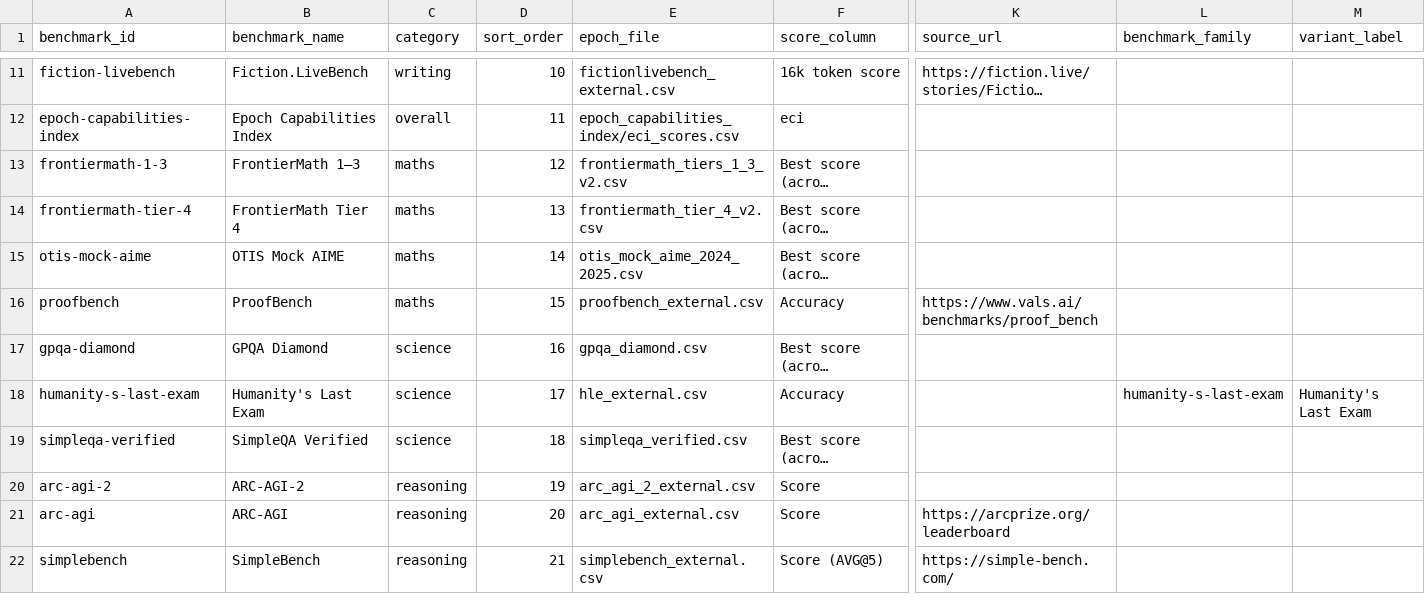
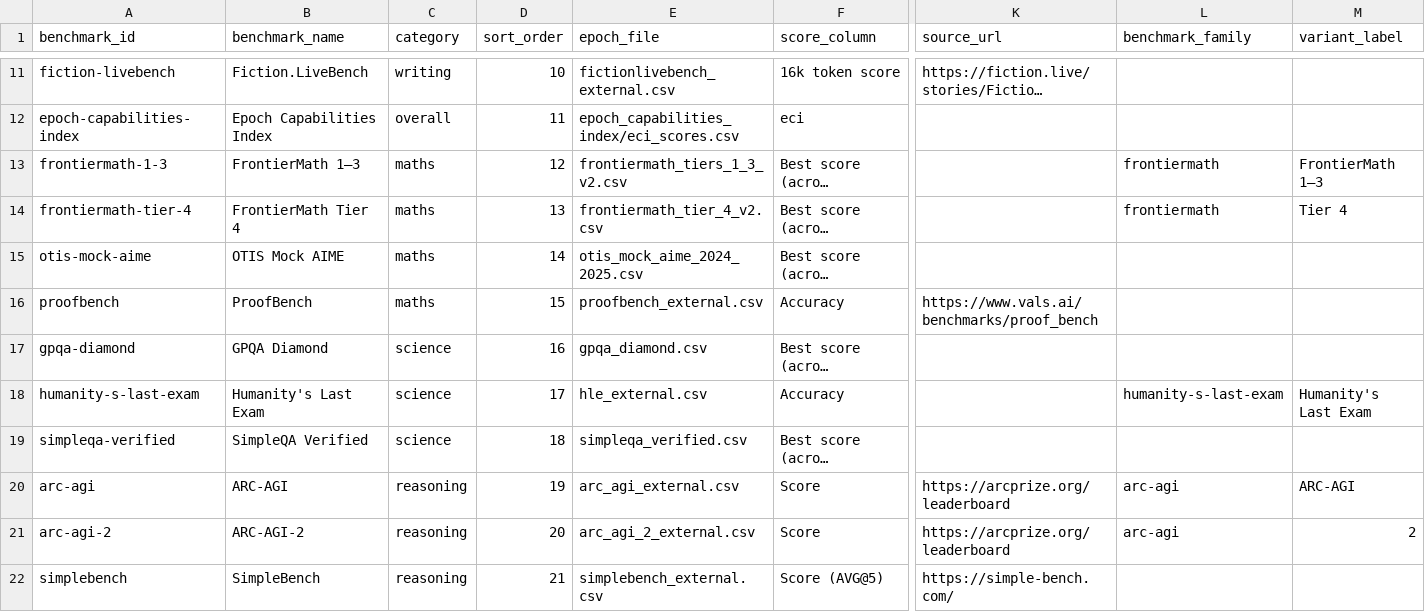
Before and after one commit to Nicholas-create/dbt-databricks-sandbox, a CSV file: seeds/benchmark_catalog.csv, drawn as a sheet; only a part is shown, gaps mark what is left out; long unchanged cells end in …; removed rows and columns are numbered as before the commit, all else as after; rows hold the shown columns only; the diff names each change by its address in the sheet, - before the commit and + after, or states it on an @@ line.

```diff
--- a/seeds/benchmark_catalog.csv
+++ b/seeds/benchmark_catalog.csv
-L13:L14 (benchmark_family): (empty)
+L13:L14 (benchmark_family): frontiermath
-M13 (variant_label): (empty)
+M13 (variant_label): FrontierMath 1–3
-M14 (variant_label): (empty)
+M14 (variant_label): Tier 4
-row 20: arc-agi-2 | ARC-AGI-2 | reasoning | 19 | arc_agi_2_external.csv | Score
-D20 (sort_order): 20
+D20 (sort_order): 19
-L20 (benchmark_family): (empty)
+L20 (benchmark_family): arc-agi
-M20 (variant_label): (empty)
+M20 (variant_label): ARC-AGI
+row 21: arc-agi-2 | ARC-AGI-2 | reasoning | 20 | arc_agi_2_external.csv | Score | https://arcprize.org/leaderboard | arc-agi | 2
```
